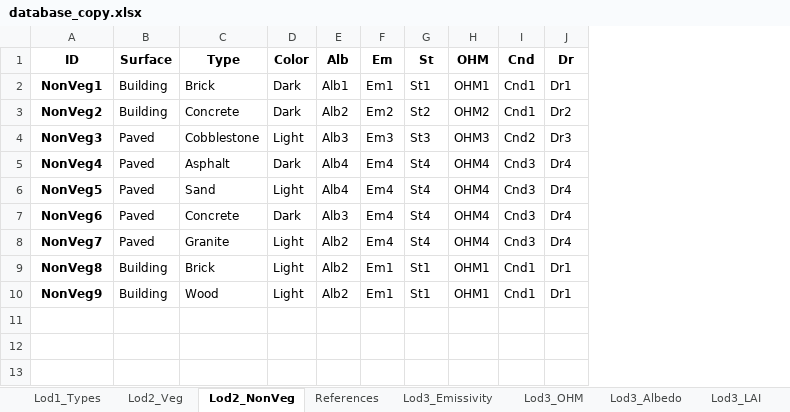
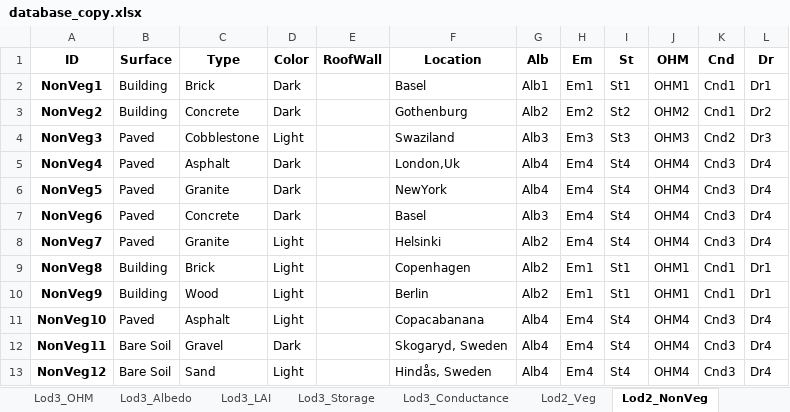
Before and after one commit to gusbacos/SUEWS-Database-manager, an Excel workbook: database_copy.xlsx, sheet Lod2_NonVeg, drawn as a sheet; values as stored, in another font and other column widths than the file's, no borders; the diff names each change by its address in the sheet, - before the commit and + after, or states it on an @@ line.

```diff
--- a/database_copy.xlsx (sheet Lod2_NonVeg)
+++ b/database_copy.xlsx (sheet Lod2_NonVeg)
@@ sheet tab order changed: Lod3_OHM | Lod3_Albedo | Lod3_LAI | Lod3_Storage | Lod3_Conductance | Lod2_Veg | Lod2_NonVeg @@
+column E (RoofWall), empty
+column F (Location), rows 2-10: Basel | Gothenburg | Swaziland | London,Uk | NewYork | Basel | Helsinki | Copenhagen | Berlin
-C6 (Type): Sand
+C6 (Type): Granite
-D6 (Color): Light
+D6 (Color): Dark
+row 11: NonVeg10 | Paved | Asphalt | Light |  | Copacabanana | Alb4 | Em4 | St4 | OHM4 | Cnd3 | Dr4
+row 12: NonVeg11 | Bare Soil | Gravel | Dark |  | Skogaryd, Sweden | Alb4 | Em4 | St4 | OHM4 | Cnd3 | Dr4
+row 13: NonVeg12 | Bare Soil | Sand | Light |  | Hindås, Sweden | Alb4 | Em4 | St4 | OHM4 | Cnd3 | Dr4
```
Also changed, not shown: sheet Lod3_Drainage, sheet Lod3_Emissivity, sheet Lod3_Storage, sheet Lod3_OHM, sheet Lod1_Types, 5 other files.
